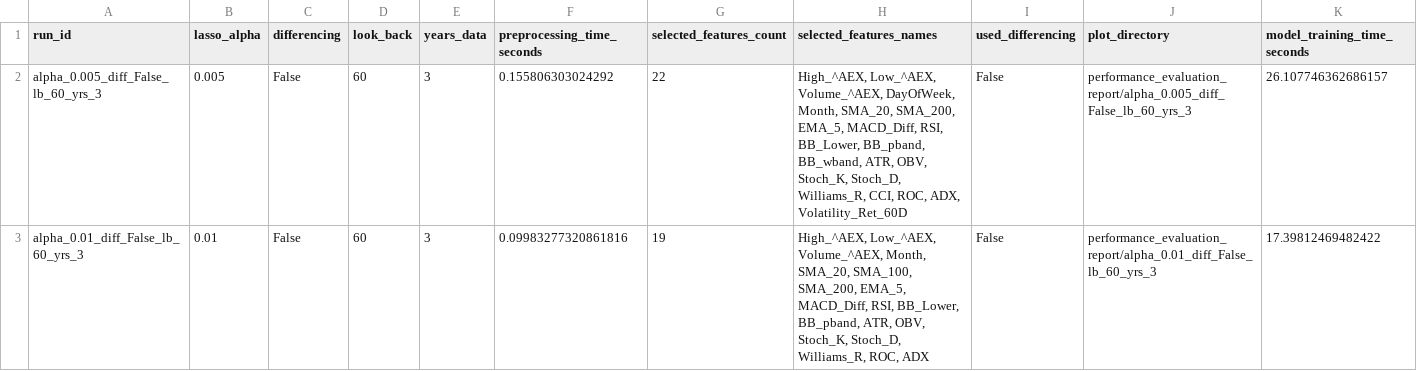
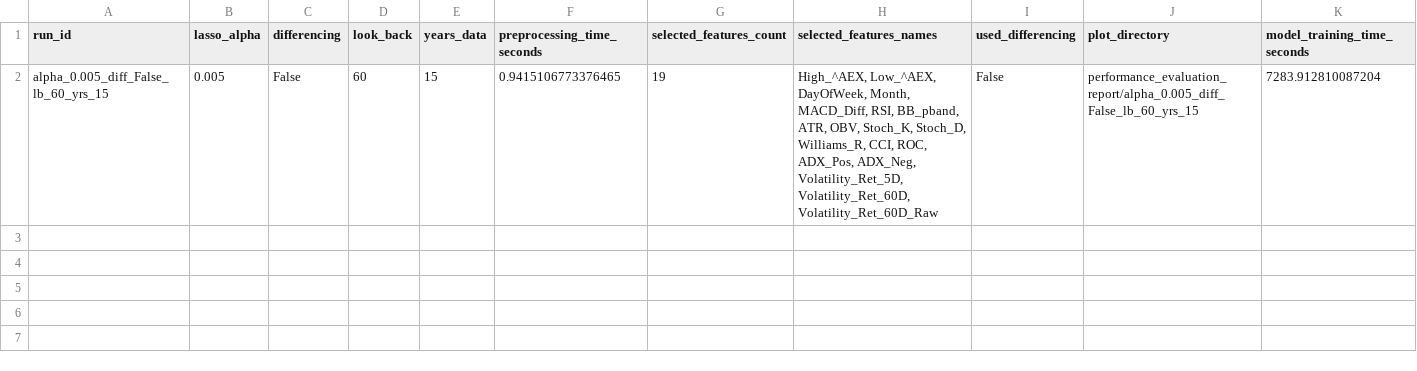
Before and after one commit to data-science-666-999/AE2-3, a CSV file: performance_evaluation_report/all_experimental_run_summary.csv, drawn as a sheet; only a part is shown; removed rows and columns are numbered as before the commit, all else as after; rows hold the shown columns only; the diff names each change by its address in the sheet, - before the commit and + after, or states it on an @@ line.

```diff
--- a/performance_evaluation_report/all_experimental_run_summary.csv
+++ b/performance_evaluation_report/all_experimental_run_summary.csv
-row 2: alpha_0.005_diff_False_lb_60_yrs_3 | 0.005 | False | 60 | 3 | 0.155806303024292 | 22 | High_^AEX, Low_^AEX, Volume_^AEX, DayOfWeek, Month, SMA_20, SMA_200, EMA_5, MACD_Diff, RSI, BB_Lower, BB_pband, BB_wband, ATR, OBV, Stoch_K, Stoch_D, Williams_R, CCI, ROC, ADX, Volatility_Ret_60D | False | performance_evaluation_report/alpha_0.005_diff_False_lb_60_yrs_3 | 26.107746362686157
-row 3: alpha_0.01_diff_False_lb_60_yrs_3 | 0.01 | False | 60 | 3 | 0.09983277320861816 | 19 | High_^AEX, Low_^AEX, Volume_^AEX, Month, SMA_20, SMA_100, SMA_200, EMA_5, MACD_Diff, RSI, BB_Lower, BB_pband, ATR, OBV, Stoch_K, Stoch_D, Williams_R, ROC, ADX | False | performance_evaluation_report/alpha_0.01_diff_False_lb_60_yrs_3 | 17.39812469482422
+row 2: alpha_0.005_diff_False_lb_60_yrs_15 | 0.005 | False | 60 | 15 | 0.9415106773376465 | 19 | High_^AEX, Low_^AEX, DayOfWeek, Month, MACD_Diff, RSI, BB_pband, ATR, OBV, Stoch_K, Stoch_D, Williams_R, CCI, ROC, ADX_Pos, ADX_Neg, Volatility_Ret_5D, Volatility_Ret_60D, Volatility_Ret_60D_Raw | False | performance_evaluation_report/alpha_0.005_diff_False_lb_60_yrs_15 | 7283.912810087204
```
Also changed, not shown: 10 other files.
